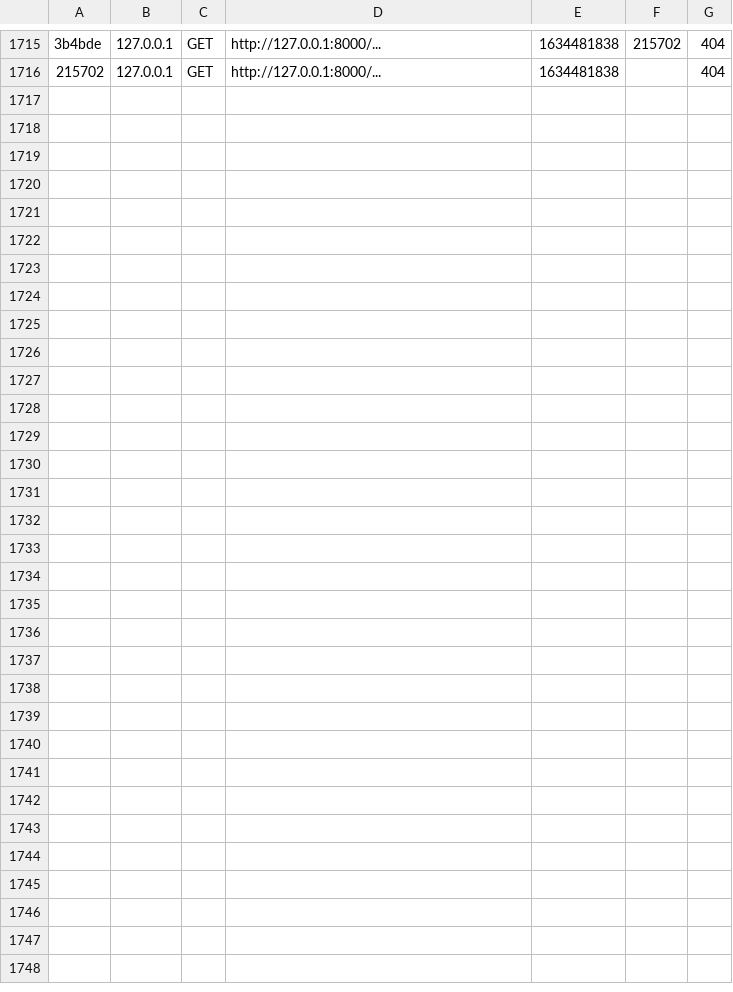
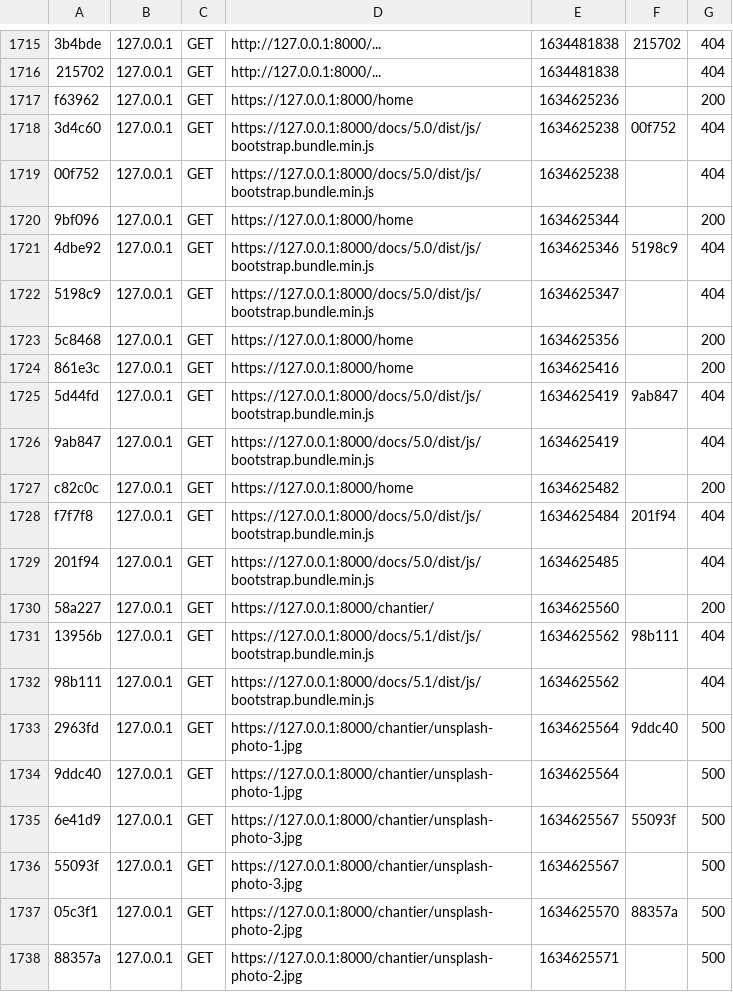
Before and after one commit to L2InfoTours/SITE-VITRINE-POUR-UN-ARTISAN, a CSV file: var/cache/dev/profiler/index.csv, drawn as a sheet; only a part is shown, gaps mark what is left out; the diff names each change by its address in the sheet, - before the commit and + after, or states it on an @@ line.

```diff
--- a/var/cache/dev/profiler/index.csv
+++ b/var/cache/dev/profiler/index.csv
+row 1717: f63962 | 127.0.0.1 | GET | https://127.0.0.1:8000/home | 1634625236 |  | 200
+row 1718: 3d4c60 | 127.0.0.1 | GET | https://127.0.0.1:8000/docs/5.0/dist/js/bootstrap.bundle.min.js | 1634625238 | 00f752 | 404
+row 1719: 00f752 | 127.0.0.1 | GET | https://127.0.0.1:8000/docs/5.0/dist/js/bootstrap.bundle.min.js | 1634625238 |  | 404
+row 1720: 9bf096 | 127.0.0.1 | GET | https://127.0.0.1:8000/home | 1634625344 |  | 200
+row 1721: 4dbe92 | 127.0.0.1 | GET | https://127.0.0.1:8000/docs/5.0/dist/js/bootstrap.bundle.min.js | 1634625346 | 5198c9 | 404
+row 1722: 5198c9 | 127.0.0.1 | GET | https://127.0.0.1:8000/docs/5.0/dist/js/bootstrap.bundle.min.js | 1634625347 |  | 404
+row 1723: 5c8468 | 127.0.0.1 | GET | https://127.0.0.1:8000/home | 1634625356 |  | 200
+row 1724: 861e3c | 127.0.0.1 | GET | https://127.0.0.1:8000/home | 1634625416 |  | 200
+row 1725: 5d44fd | 127.0.0.1 | GET | https://127.0.0.1:8000/docs/5.0/dist/js/bootstrap.bundle.min.js | 1634625419 | 9ab847 | 404
+row 1726: 9ab847 | 127.0.0.1 | GET | https://127.0.0.1:8000/docs/5.0/dist/js/bootstrap.bundle.min.js | 1634625419 |  | 404
+row 1727: c82c0c | 127.0.0.1 | GET | https://127.0.0.1:8000/home | 1634625482 |  | 200
+row 1728: f7f7f8 | 127.0.0.1 | GET | https://127.0.0.1:8000/docs/5.0/dist/js/bootstrap.bundle.min.js | 1634625484 | 201f94 | 404
+row 1729: 201f94 | 127.0.0.1 | GET | https://127.0.0.1:8000/docs/5.0/dist/js/bootstrap.bundle.min.js | 1634625485 |  | 404
+row 1730: 58a227 | 127.0.0.1 | GET | https://127.0.0.1:8000/chantier/ | 1634625560 |  | 200
+row 1731: 13956b | 127.0.0.1 | GET | https://127.0.0.1:8000/docs/5.1/dist/js/bootstrap.bundle.min.js | 1634625562 | 98b111 | 404
+row 1732: 98b111 | 127.0.0.1 | GET | https://127.0.0.1:8000/docs/5.1/dist/js/bootstrap.bundle.min.js | 1634625562 |  | 404
+row 1733: 2963fd | 127.0.0.1 | GET | https://127.0.0.1:8000/chantier/unsplash-photo-1.jpg | 1634625564 | 9ddc40 | 500
+row 1734: 9ddc40 | 127.0.0.1 | GET | https://127.0.0.1:8000/chantier/unsplash-photo-1.jpg | 1634625564 |  | 500
+row 1735: 6e41d9 | 127.0.0.1 | GET | https://127.0.0.1:8000/chantier/unsplash-photo-3.jpg | 1634625567 | 55093f | 500
+row 1736: 55093f | 127.0.0.1 | GET | https://127.0.0.1:8000/chantier/unsplash-photo-3.jpg | 1634625567 |  | 500
+row 1737: 05c3f1 | 127.0.0.1 | GET | https://127.0.0.1:8000/chantier/unsplash-photo-2.jpg | 1634625570 | 88357a | 500
+row 1738: 88357a | 127.0.0.1 | GET | https://127.0.0.1:8000/chantier/unsplash-photo-2.jpg | 1634625571 |  | 500
```
Also changed, not shown: 29 other files.
